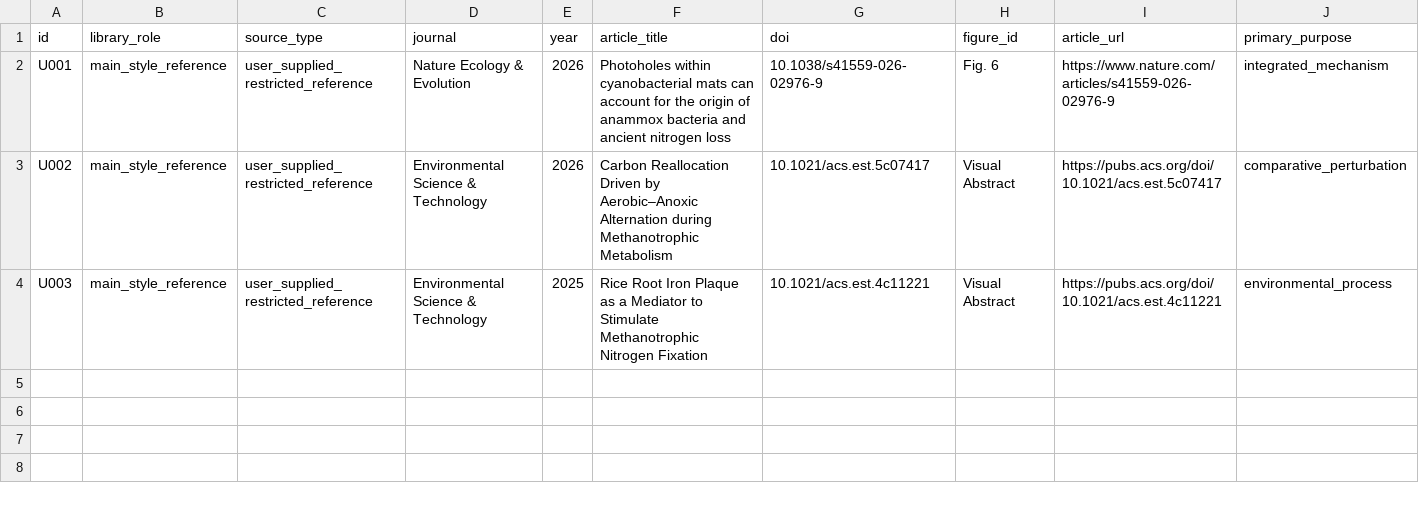
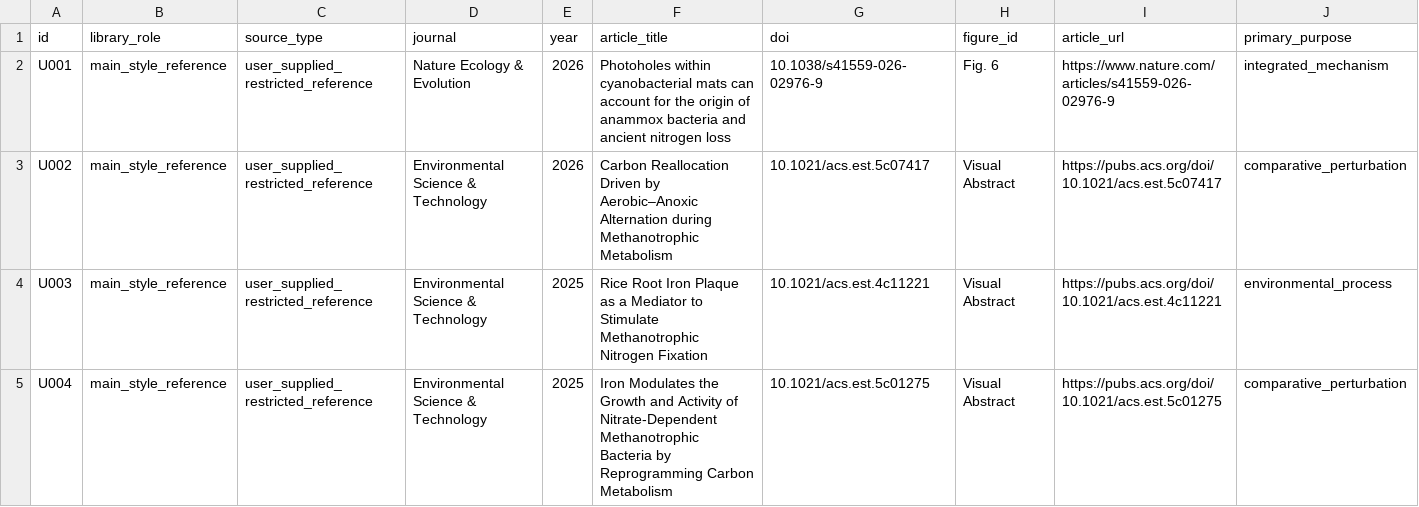
Before and after one commit to yichengzhao46-rgb/codex-workbench, a CSV file: projects/scientific-figure-style-corpus/manifests/manual-main-restricted-references.csv, drawn as a sheet; only a part is shown; rows hold the shown columns only; the diff names each change by its address in the sheet, - before the commit and + after, or states it on an @@ line.

Commit message:
Add U004 iron-regulated methanotroph visual abstract to main reference library

```diff
--- a/projects/scientific-figure-style-corpus/manifests/manual-main-restricted-references.csv
+++ b/projects/scientific-figure-style-corpus/manifests/manual-main-restricted-references.csv
+row 5: U004 | main_style_reference | user_supplied_restricted_reference | Environmental Science & Technology | 2025 | Iron Modulates the Growth and Activity of Nitrate-Dependent Methanotrophic Bacteria by Reprogramming Carbon Metabolism | 10.1021/acs.est.5c01275 | Visual Abstract | https://pubs.acs.org/doi/10.1021/acs.est.5c01275 | comparative_perturbation
```
